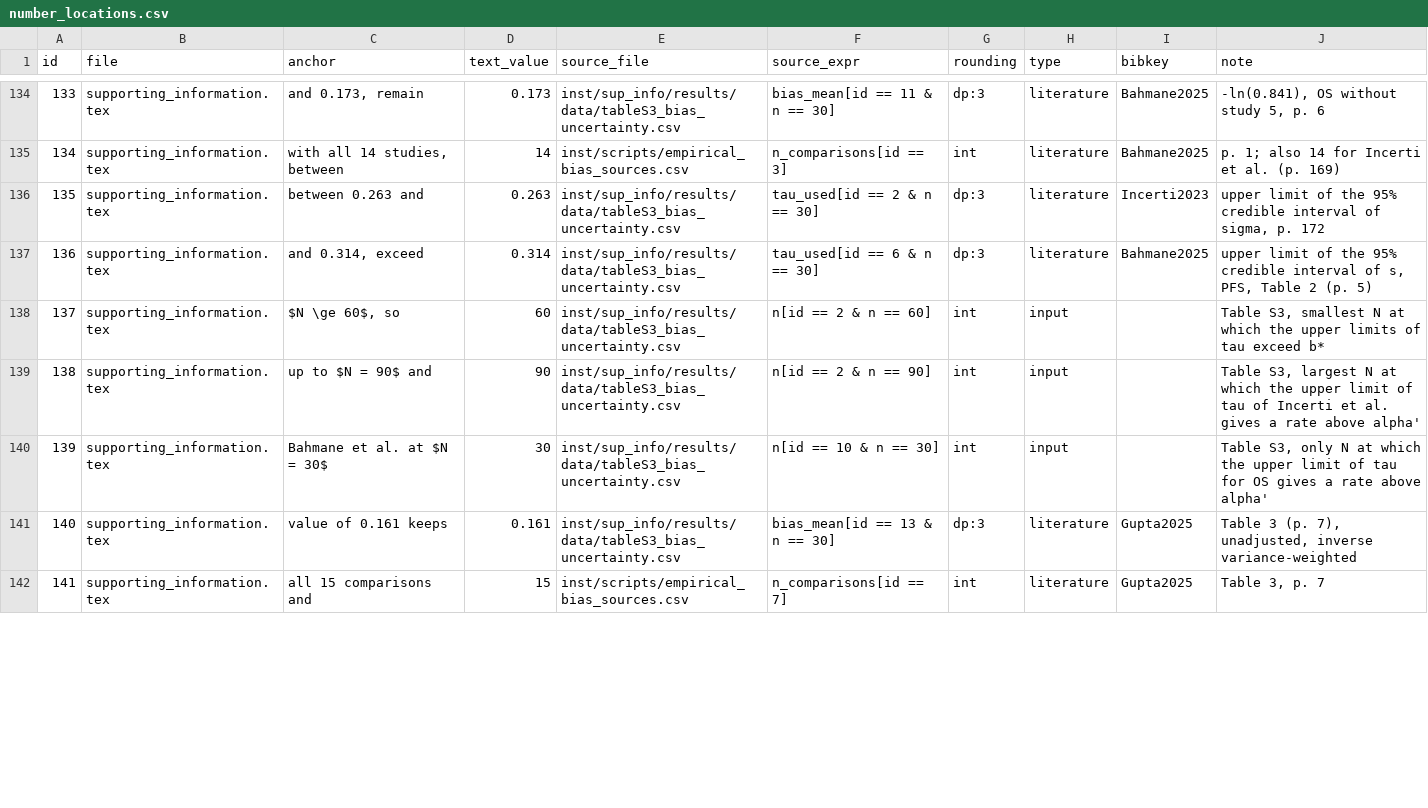
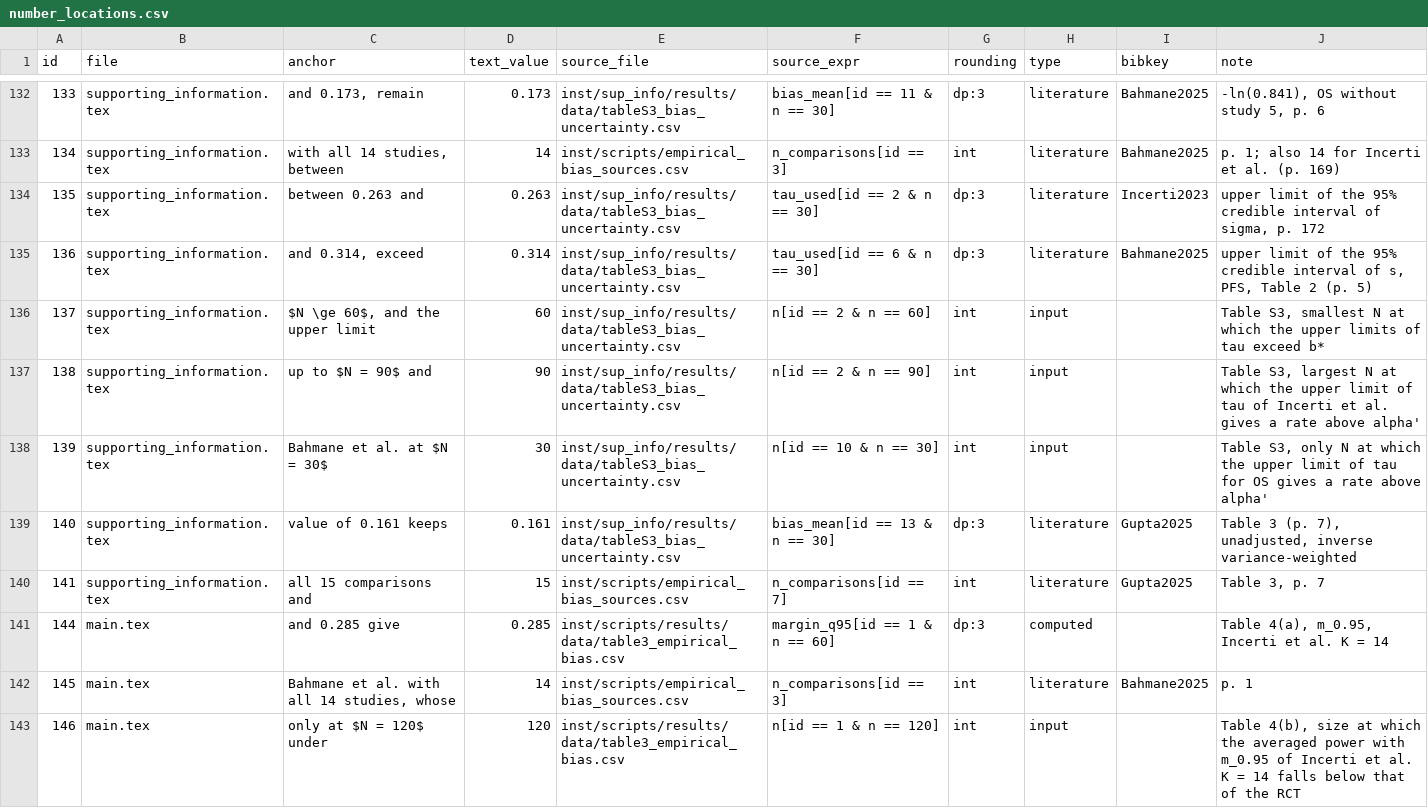
Before and after one commit to gosukehommaEX/satrct, a CSV file: inst/scripts/number_locations.csv, drawn as a sheet; only a part is shown, gaps mark what is left out; addresses are those after the commit; the diff covers the shown part only; the diff names each change by its address in the sheet, - before the commit and + after, or states it on an @@ line.

Commit message:
Update number ledger for the round 2 revision of the manuscript

```diff
--- a/inst/scripts/number_locations.csv
+++ b/inst/scripts/number_locations.csv
-C136 (anchor): $N \ge 60$, so
+C136 (anchor): $N \ge 60$, and the upper limit
+row 141: 144 | main.tex | and 0.285 give | 0.285 | inst/scripts/results/data/table3_empirical_bias.csv | margin_q95[id == 1 & n == 60] | dp:3 | computed |  | Table 4(a), m_0.95, Incerti et al. K = 14
+row 142: 145 | main.tex | Bahmane et al. with all 14 studies, whose | 14 | inst/scripts/empirical_bias_sources.csv | n_comparisons[id == 3] | int | literature | Bahmane2025 | p. 1
+row 143: 146 | main.tex | only at $N = 120$ under | 120 | inst/scripts/results/data/table3_empirical_bias.csv | n[id == 1 & n == 120] | int | input |  | Table 4(b), size at which the averaged power with m_0.95 of Incerti et al. K = 14 falls below that of the RCT
```
Also changed, not shown: 5 added rows, 3 removed rows, 14 edited cells and row numbers in column A elsewhere in this file, inst/scripts/results/number_check.csv.
